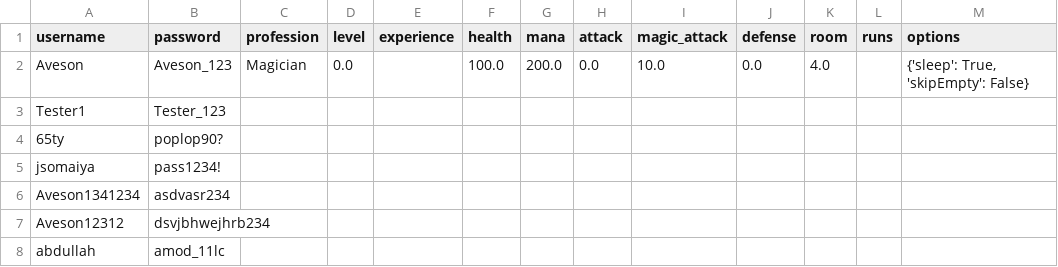
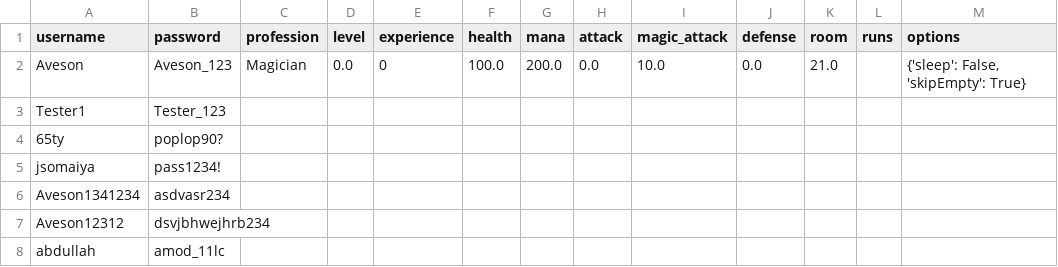
Before and after one commit to AvesonThyBot/Adventure-Game, a CSV file: adventure_game/data/user_details.csv, drawn as a sheet.

```diff
--- a/adventure_game/data/user_details.csv
+++ b/adventure_game/data/user_details.csv
@@ -1,3 +1,3 @@
 username,password,profession,level,experience,health,mana,attack,magic_attack,defense,room,runs,options
-Aveson,Aveson_123,Magician,0.0,,100.0,200.0,0.0,10.0,0.0,4.0,,"{'sleep': True, 'skipEmpty': False}"
+Aveson,Aveson_123,Magician,0.0,0,100.0,200.0,0.0,10.0,0.0,21.0,,"{'sleep': False, 'skipEmpty': True}"
 Tester1,Tester_123,,,,,,,,,,,
```
Also changed, not shown: 2 other files.
